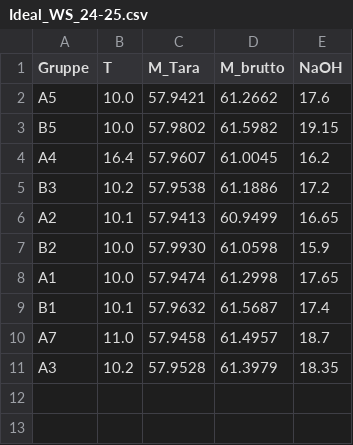
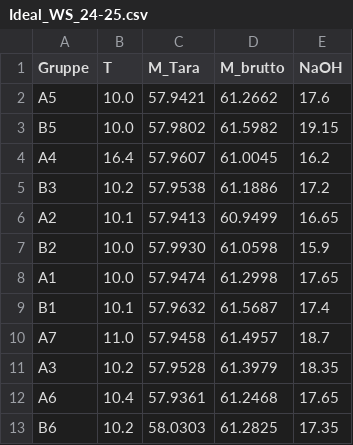
Before and after one commit to ManniGertrude/PC, a CSV file: Daten/Ideal_WS_24-25.csv, drawn as a sheet.

Commit message:
modified:   Daten/Ideal_WS_24-25.csv 	modified:   Daten/Mikroskop_WS_24-25.csv 	modified:   Daten/Wasser_WS_24-25.csv 	modified:   "L\303\266sungen.py" 	modified:   PNG/Mikroskop/Mikroskop_WS_24-25.png 	new file:   PNG/Mikroskop/WS 24-25/A6 Mikroskop.png 	new file:   PNG/Mikroskop/WS 24-25/B6 Mikroskop.png 	new file:   PNG/WS2425 Wasser/Wasser A6 Benzoe.png 	new file:   PNG/WS2425 Wasser/Wasser A6 Salicyl.png 	new file:   PNG/WS2425 Wasser/Wasser B6 Benzoe.png

```diff
--- a/Daten/Ideal_WS_24-25.csv
+++ b/Daten/Ideal_WS_24-25.csv
@@ -11 +11,3 @@ A7, 11.0, 57.9458, 61.4957, 18.7
 A3, 10.2, 57.9528, 61.3979, 18.35
+A6, 10.4, 57.9361, 61.2468, 17.65
+B6, 10.2, 58.0303, 61.2825, 17.35
```
Also changed, not shown: Daten/Mikroskop_WS_24-25.csv, Daten/Wasser_WS_24-25.csv, 7 other files.
